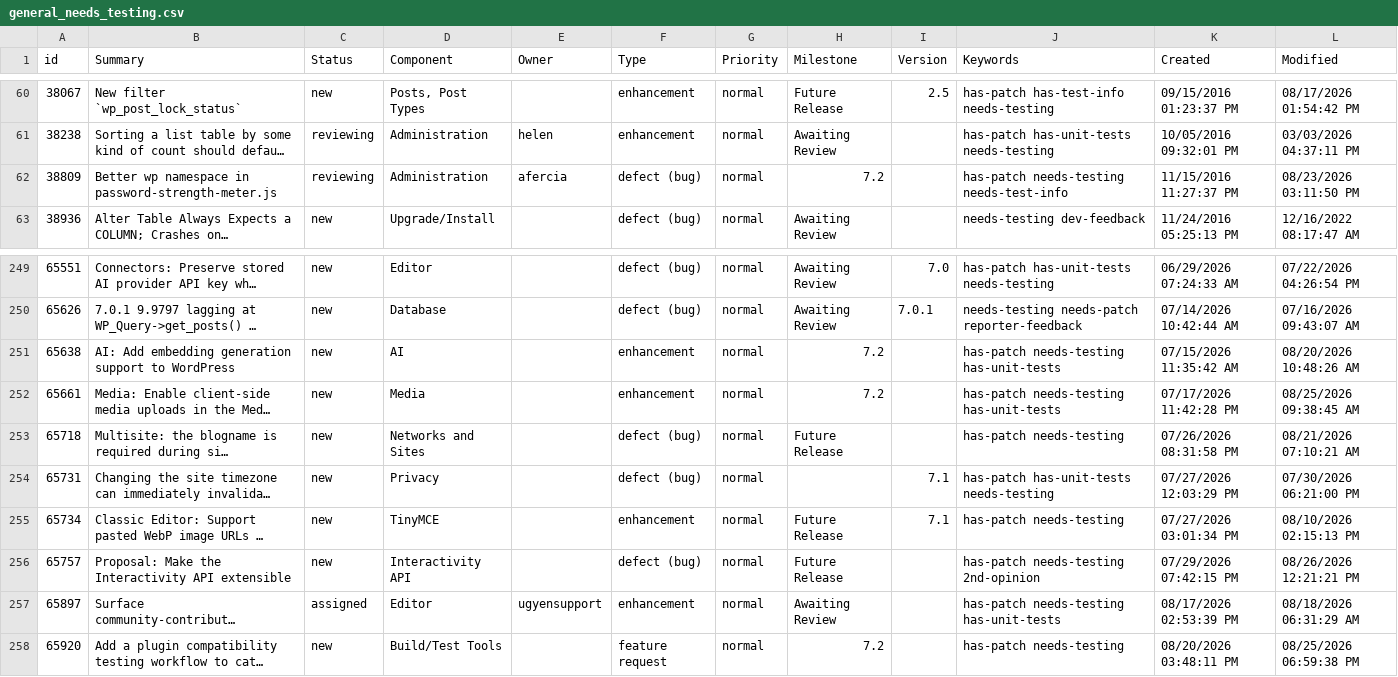
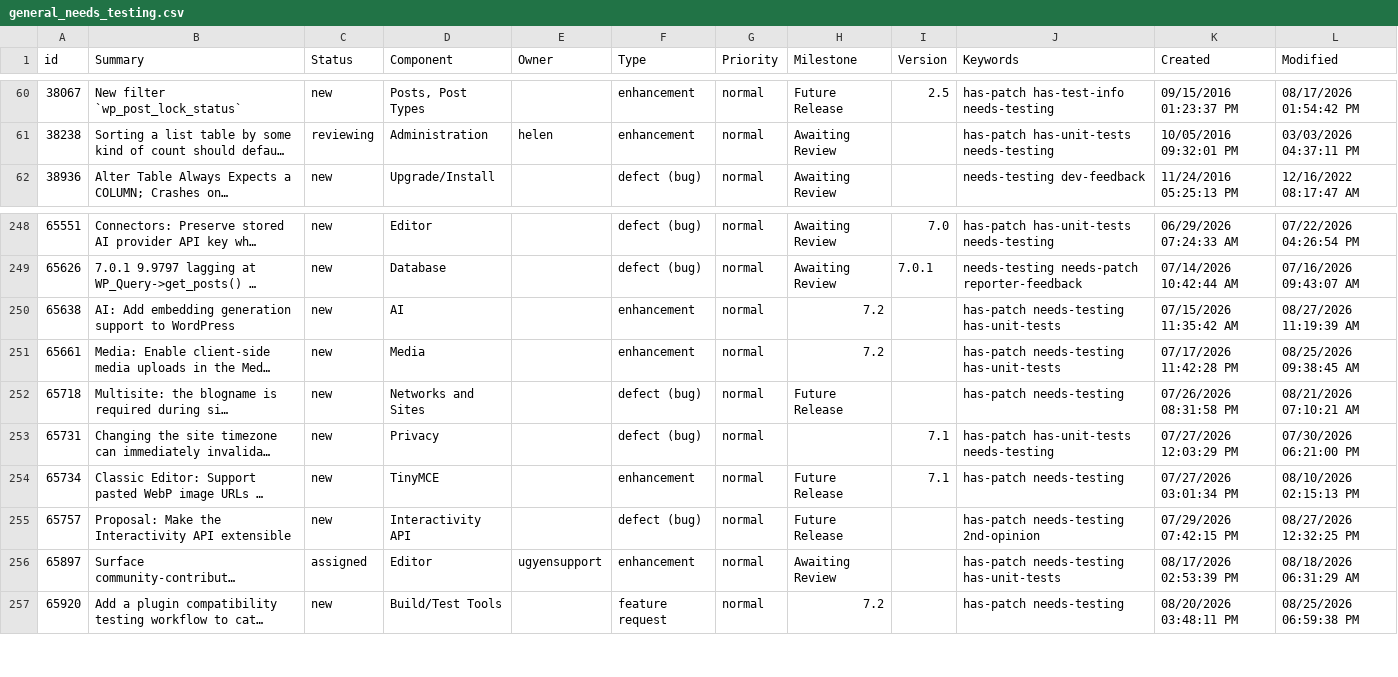
Before and after one commit to jamesbregenzer/wp-core-radar, a CSV file: data/raw/manual/2026-08-27/general_needs_testing.csv, drawn as a sheet; only a part is shown, gaps mark what is left out; long unchanged cells end in …; removed rows and columns are numbered as before the commit, all else as after; the diff names each change by its address in the sheet, - before the commit and + after, or states it on an @@ line.

Commit message:
Update radar data

```diff
--- a/data/raw/manual/2026-08-27/general_needs_testing.csv
+++ b/data/raw/manual/2026-08-27/general_needs_testing.csv
-row 62: 38809 | Better wp namespace in password-strength-meter.js | reviewing | Administration | afercia | defect (bug) | normal | 7.2 |  | has-patch needs-testing needs-test-info | 11/15/2016 11:27:37 PM | 08/23/2026 03:11:50 PM
-L250 (Modified): 08/20/2026 10:48:26 AM
+L250 (Modified): 08/27/2026 11:19:39 AM
-L255 (Modified): 08/26/2026 12:21:21 PM
+L255 (Modified): 08/27/2026 12:32:25 PM
```
Also changed, not shown: 5 other files.
